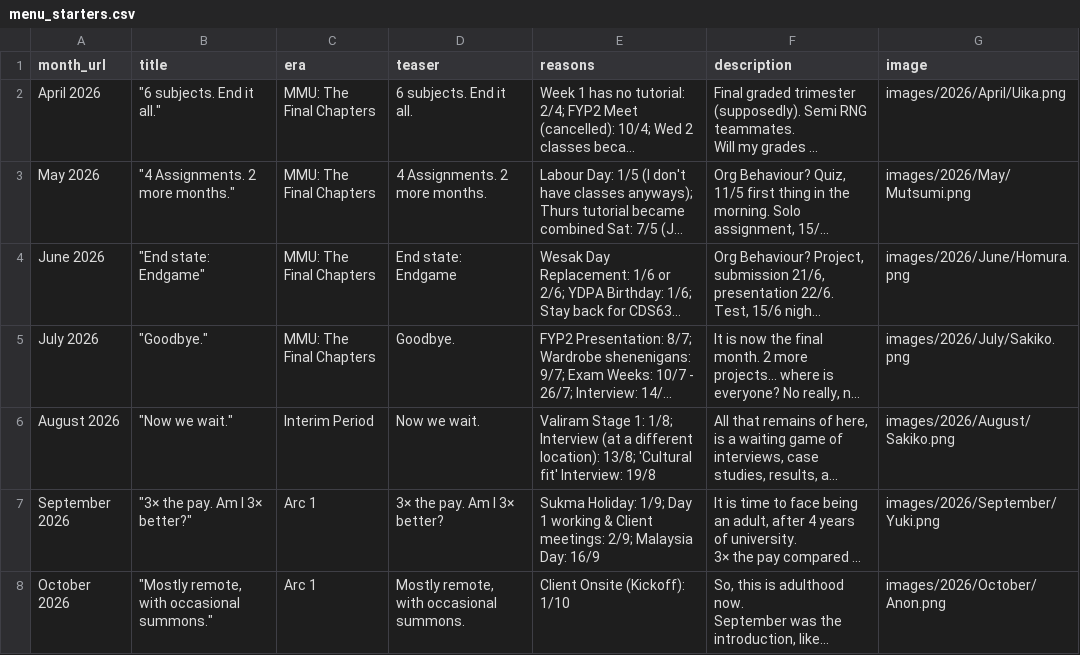
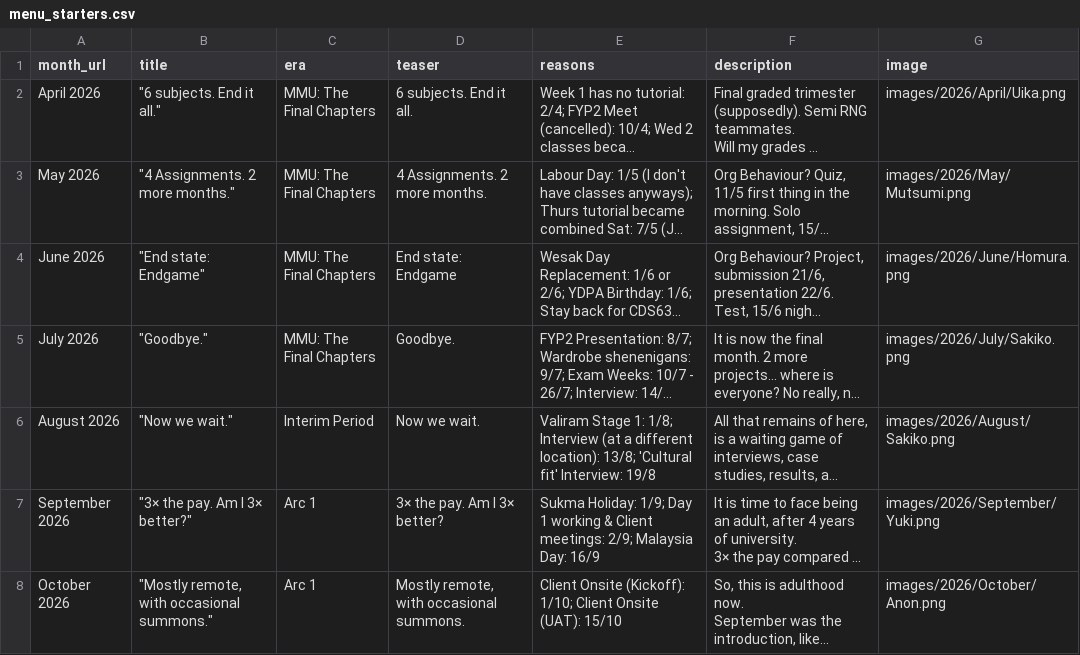
Before and after one commit to lordjunn/Dine-With-Junn, a CSV file: data/menu_starters.csv, drawn as a sheet; long unchanged cells end in …; the diff names each change by its address in the sheet, - before the commit and + after, or states it on an @@ line.

```diff
--- a/data/menu_starters.csv
+++ b/data/menu_starters.csv
-E8 (reasons): Client Onsite (Kickoff): 1/10
+E8 (reasons): Client Onsite (Kickoff): 1/10; Client Onsite (UAT): 15/10
```
Also changed, not shown: data/menu_endings.csv, data/menu_items2.csv.
